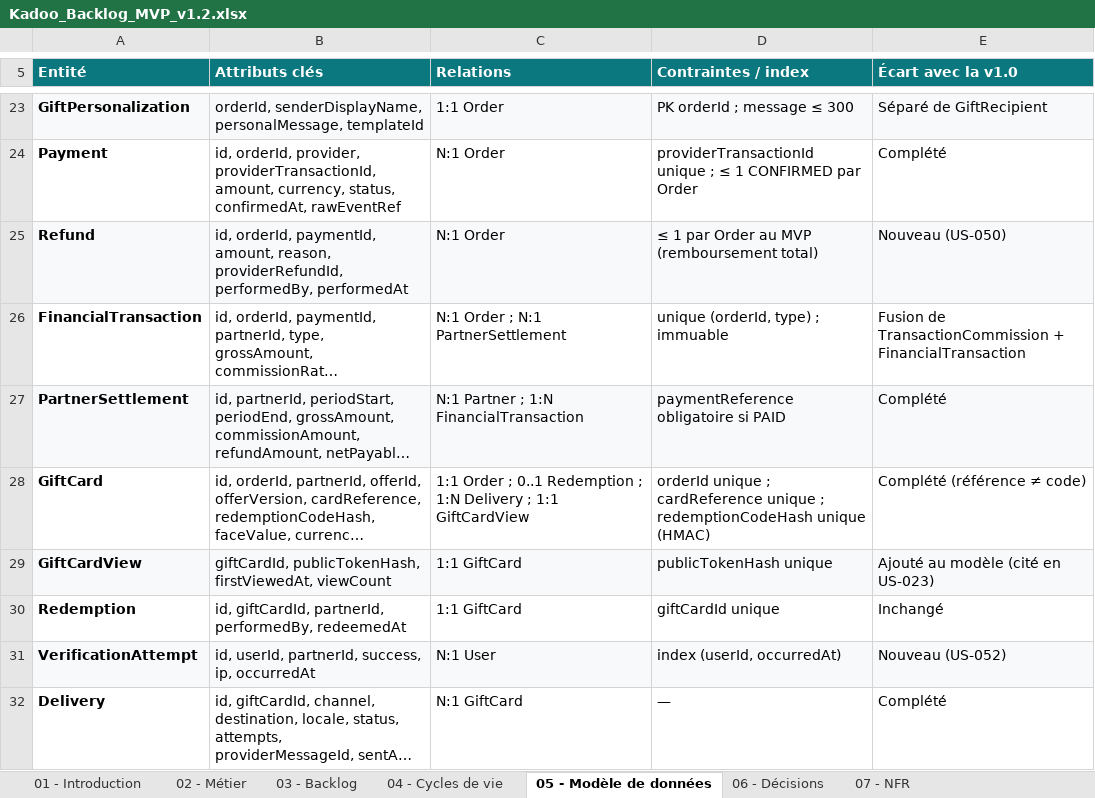
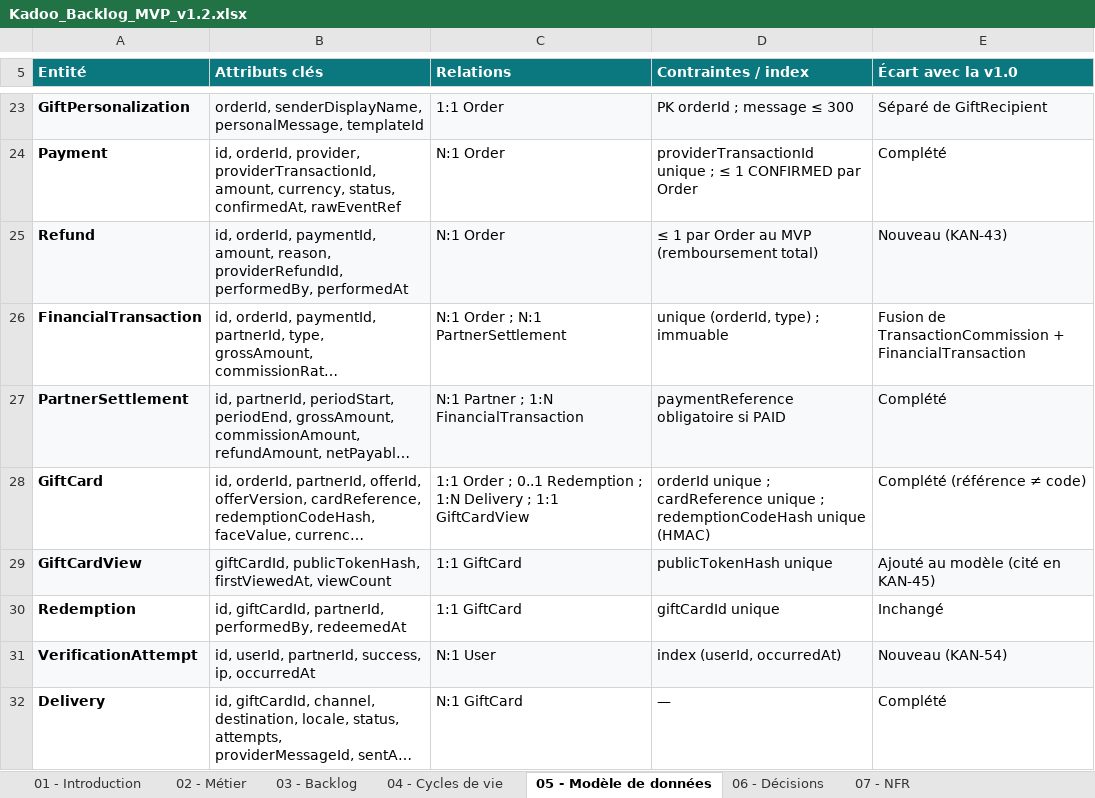
Before and after one commit to iebouihi/kadoo-platform, an Excel workbook: docs/backlog/Kadoo_Backlog_MVP_v1.2.xlsx, sheet 05 - Modèle de données, drawn as a sheet; only a part is shown, gaps mark what is left out; long unchanged cells end in …; values as stored, in another font and other column widths than the file's, no borders; charts and pictures not drawn; the diff covers the shown part only; the diff names each change by its address in the sheet, - before the commit and + after, or states it on an @@ line.

```diff
--- a/docs/backlog/Kadoo_Backlog_MVP_v1.2.xlsx (sheet 05 - Modèle de données)
+++ b/docs/backlog/Kadoo_Backlog_MVP_v1.2.xlsx (sheet 05 - Modèle de données)
-E25 (Écart avec la v1.0): Nouveau (US-050)
+E25 (Écart avec la v1.0): Nouveau (KAN-43)
-E29 (Écart avec la v1.0): Ajouté au modèle (cité en US-023)
+E29 (Écart avec la v1.0): Ajouté au modèle (cité en KAN-45)
-E31 (Écart avec la v1.0): Nouveau (US-052)
+E31 (Écart avec la v1.0): Nouveau (KAN-54)
```
Also changed, not shown: 9 edited cells elsewhere in this sheet, sheet 03 - Backlog, sheet 08 - Journal de revue, sheet 07 - NFR, sheet 06 - Décisions, sheet 04 - Cycles de vie, sheet 02 - Métier, 1 more sheet, 46 other files.
